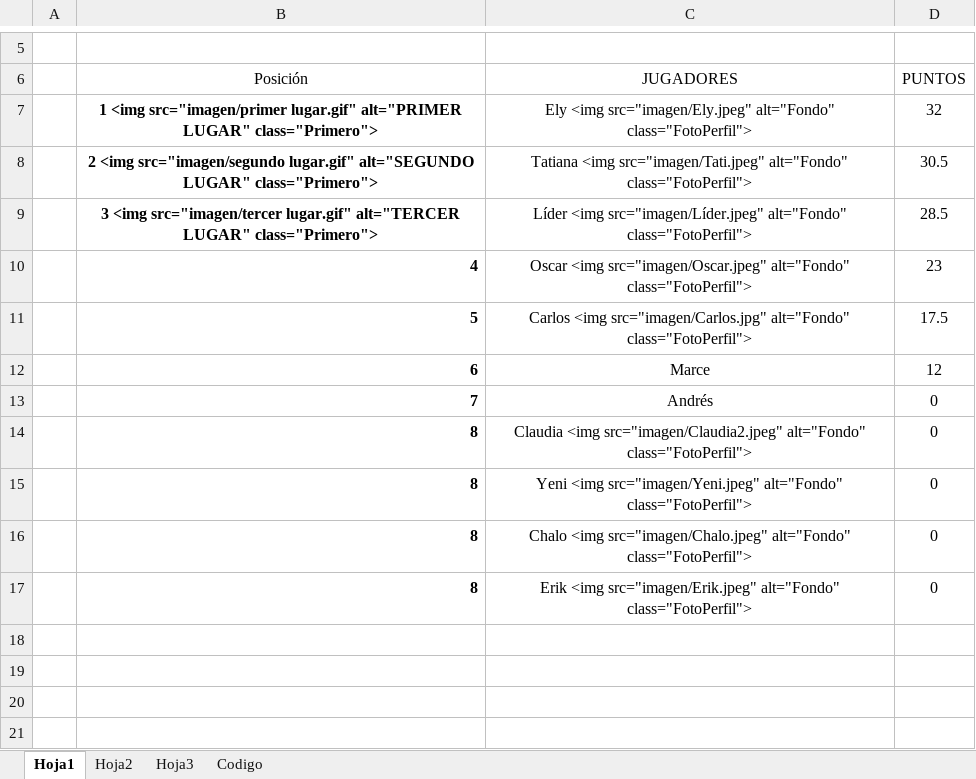
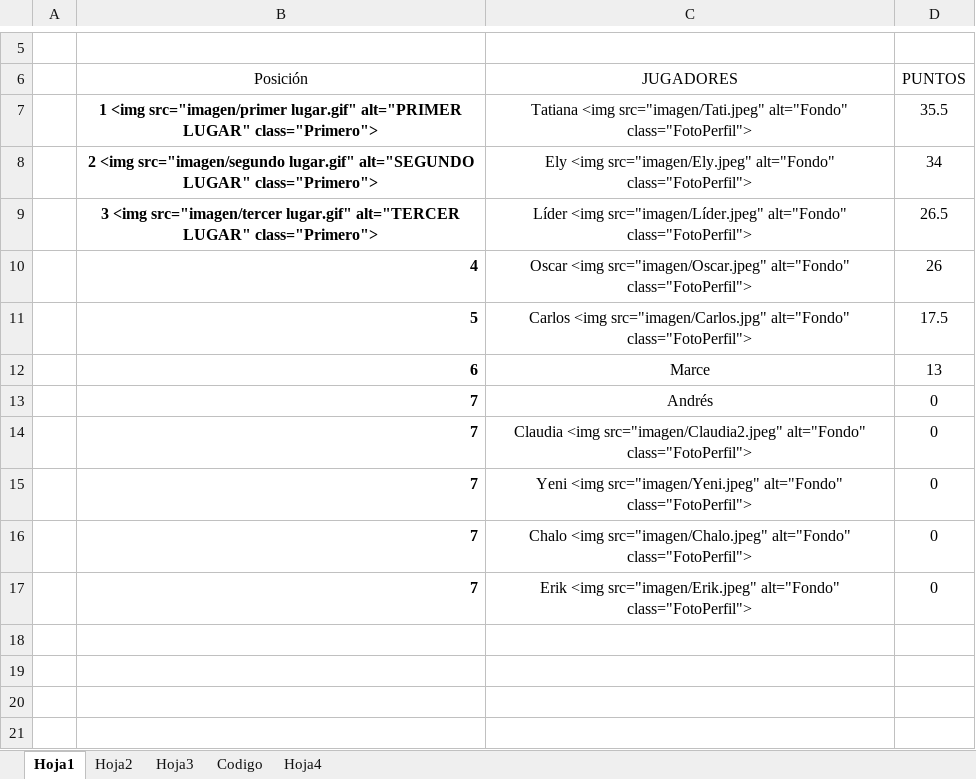
Before and after one commit to diacono81/WebLUdo, an Excel workbook: Datos.xlsm, sheet Hoja1, drawn as a sheet; only a part is shown, gaps mark what is left out; values as stored, in another font and other column widths than the file's, no borders; charts and pictures and table styles not drawn; the diff names each change by its address in the sheet, - before the commit and + after, or states it on an @@ line.

```diff
--- a/Datos.xlsm (sheet Hoja1)
+++ b/Datos.xlsm (sheet Hoja1)
+sheet tab: Hoja4
-C7 (JUGADORES): Ely <img src="imagen/Ely.jpeg" alt="Fondo" class="FotoPerfil">
+C7 (JUGADORES): Tatiana <img src="imagen/Tati.jpeg" alt="Fondo" class="FotoPerfil">
-D7 (PUNTOS): 32
+D7 (PUNTOS): 35.5
-C8 (JUGADORES): Tatiana <img src="imagen/Tati.jpeg" alt="Fondo" class="FotoPerfil">
+C8 (JUGADORES): Ely <img src="imagen/Ely.jpeg" alt="Fondo" class="FotoPerfil">
-D8 (PUNTOS): 30.5
+D8 (PUNTOS): 34
-D9 (PUNTOS): 28.5
+D9 (PUNTOS): 26.5
-D10 (PUNTOS): 23
+D10 (PUNTOS): 26
-D12 (PUNTOS): 12
+D12 (PUNTOS): 13
-B14:B17 (Posición): 8
+B14:B17 (Posición): 7
```
Also changed, not shown: sheet Codigo, 2 other files.
